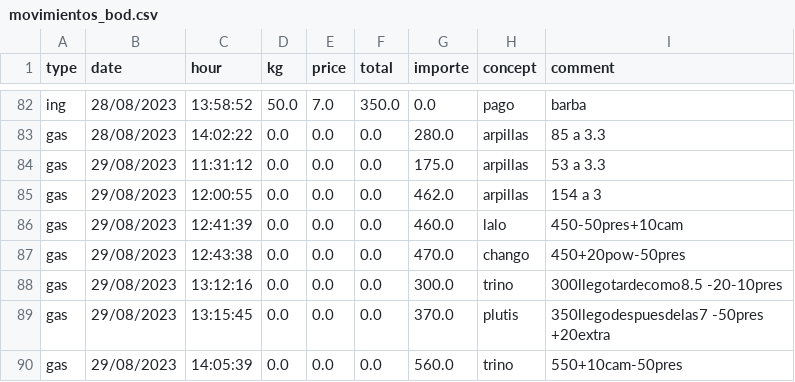
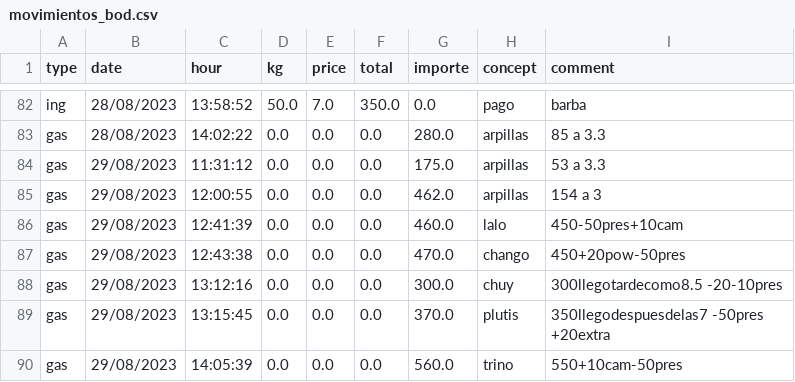
Before and after one commit to SEREMM/warehouse_data_logger, a CSV file: movimientos_bod.csv, drawn as a sheet; only a part is shown, gaps mark what is left out.

Commit message:
Update movimientos_bod.csv

```diff
--- a/movimientos_bod.csv
+++ b/movimientos_bod.csv
@@ -87,3 +87,3 @@ gas,29/08/2023,12:41:39,0.0,0.0,0.0,460.0,lalo,450-50pres+10cam
 gas,29/08/2023,12:43:38,0.0,0.0,0.0,470.0,chango,450+20pow-50pres
-gas,29/08/2023,13:12:16,0.0,0.0,0.0,300.0,trino,300llegotardecomo8.5 -20-10pres
+gas,29/08/2023,13:12:16,0.0,0.0,0.0,300.0,chuy,300llegotardecomo8.5 -20-10pres
 gas,29/08/2023,13:15:45,0.0,0.0,0.0,370.0,plutis,350llegodespuesdelas7 -50pres +20extra
```
